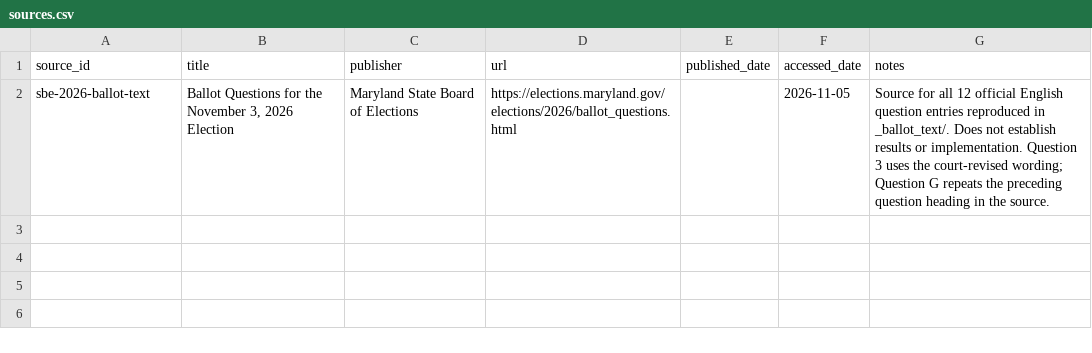
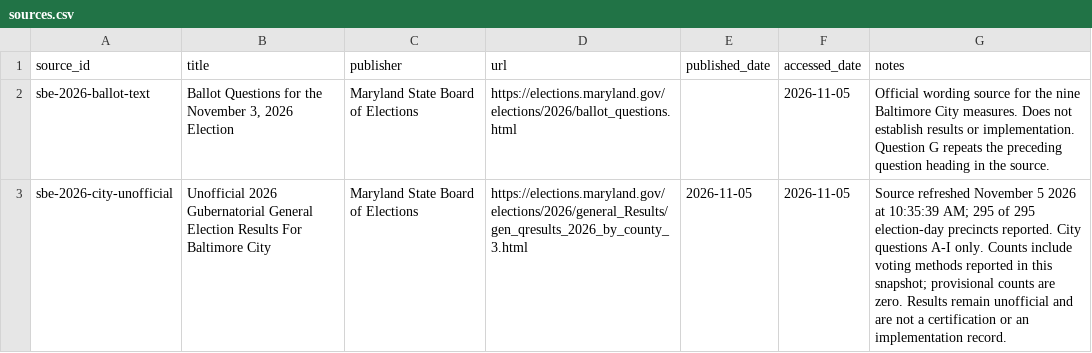
Before and after one commit to andersoneverett/ballot, a CSV file: data/sources.csv, drawn as a sheet.

Commit message:
Add Unofficial Results For All Nine 2026 City Measures

```diff
--- a/data/sources.csv
+++ b/data/sources.csv
@@ -1,2 +1,3 @@
 source_id,title,publisher,url,published_date,accessed_date,notes
-sbe-2026-ballot-text,"Ballot Questions for the November 3, 2026 Election",Maryland State Board of Elections,https://elections.maryland.gov/elections/2026/ballot_questions.html,,2026-11-05,Source for all 12 official English question entries reproduced in _ballot_text/. Does not establish results or implementation. Question 3 uses the court-revised wording; Question G repeats the preceding question heading in the source.
+sbe-2026-ballot-text,"Ballot Questions for the November 3, 2026 Election",Maryland State Board of Elections,https://elections.maryland.gov/elections/2026/ballot_questions.html,,2026-11-05,Official wording source for the nine Baltimore City measures. Does not establish results or implementation. Question G repeats the preceding question heading in the source.
+sbe-2026-city-unofficial,Unofficial 2026 Gubernatorial General Election Results For Baltimore City,Maryland State Board of Elections,https://elections.maryland.gov/elections/2026/general_Results/gen_qresults_2026_by_county_3.html,2026-11-05,2026-11-05,"Source refreshed November 5 2026 at 10:35:39 AM; 295 of 295 election-day precincts reported. City questions A-I only. Counts include voting methods reported in this snapshot; provisional counts are zero. Results remain unofficial and are not a certification or an implementation record."
```
Also changed, not shown: 2 other files.
